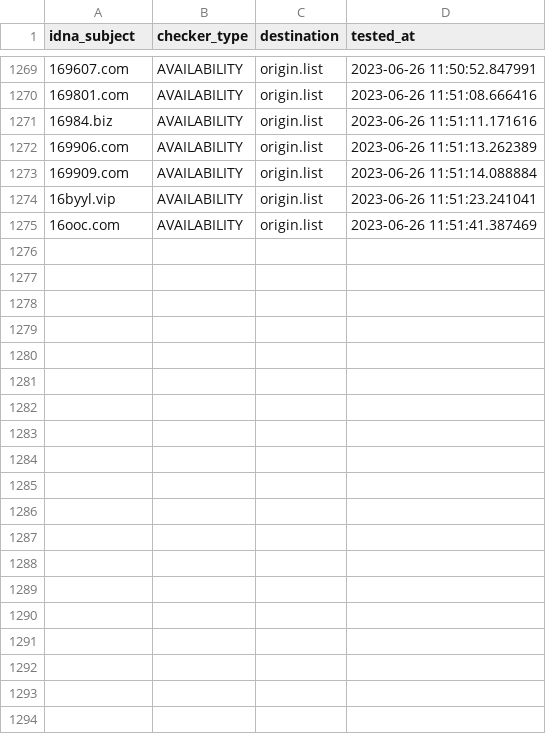
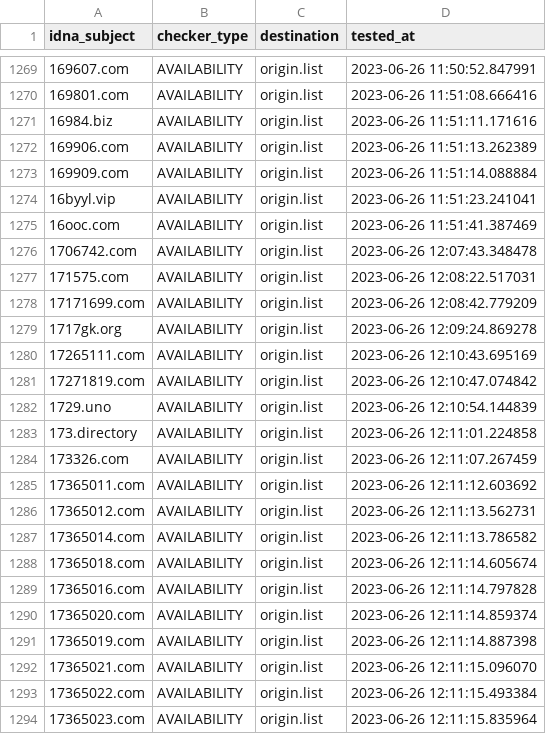
Before and after one commit to bigdargon/hostsVN-gambling-dead-hosts, a CSV file: .pyfunceble/inactive.csv, drawn as a sheet; only a part is shown, gaps mark what is left out; the diff covers the shown part only.

```diff
--- a/.pyfunceble/inactive.csv
+++ b/.pyfunceble/inactive.csv
@@ -1275 +1275,20 @@ idna_subject,checker_type,destination,tested_at
 16ooc.com,AVAILABILITY,origin.list,2023-06-26 11:51:41.387469
+1706742.com,AVAILABILITY,origin.list,2023-06-26 12:07:43.348478
+171575.com,AVAILABILITY,origin.list,2023-06-26 12:08:22.517031
+17171699.com,AVAILABILITY,origin.list,2023-06-26 12:08:42.779209
+1717gk.org,AVAILABILITY,origin.list,2023-06-26 12:09:24.869278
+17265111.com,AVAILABILITY,origin.list,2023-06-26 12:10:43.695169
+17271819.com,AVAILABILITY,origin.list,2023-06-26 12:10:47.074842
+1729.uno,AVAILABILITY,origin.list,2023-06-26 12:10:54.144839
+173.directory,AVAILABILITY,origin.list,2023-06-26 12:11:01.224858
+173326.com,AVAILABILITY,origin.list,2023-06-26 12:11:07.267459
+17365011.com,AVAILABILITY,origin.list,2023-06-26 12:11:12.603692
+17365012.com,AVAILABILITY,origin.list,2023-06-26 12:11:13.562731
+17365014.com,AVAILABILITY,origin.list,2023-06-26 12:11:13.786582
+17365018.com,AVAILABILITY,origin.list,2023-06-26 12:11:14.605674
+17365016.com,AVAILABILITY,origin.list,2023-06-26 12:11:14.797828
+17365020.com,AVAILABILITY,origin.list,2023-06-26 12:11:14.859374
+17365019.com,AVAILABILITY,origin.list,2023-06-26 12:11:14.887398
+17365021.com,AVAILABILITY,origin.list,2023-06-26 12:11:15.096070
+17365022.com,AVAILABILITY,origin.list,2023-06-26 12:11:15.493384
+17365023.com,AVAILABILITY,origin.list,2023-06-26 12:11:15.835964
```
Also changed, not shown: 29 added rows elsewhere in this file, 13 other files.
